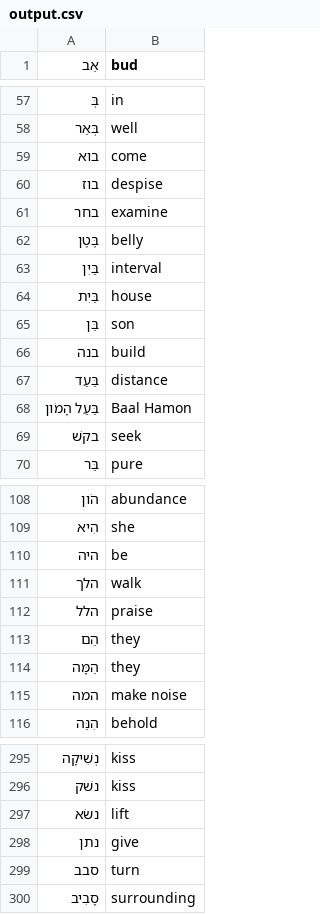
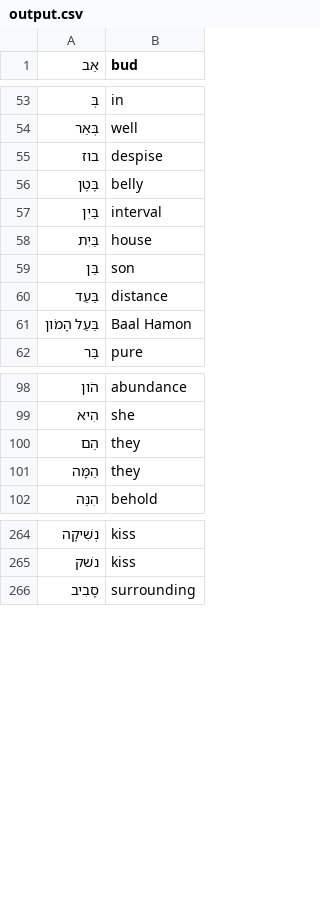
Before and after one commit to jacob-macleod/Hebrew-Tools-PDF-Reader-Flashcard-Generator, a CSV file: output.csv, drawn as a sheet; only a part is shown, gaps mark what is left out; the diff covers the shown part only; the diff names each change by its address in the sheet, - before the commit and + after, or states it on an @@ line.

```diff
--- a/output.csv
+++ b/output.csv
-row 59: בוא | come
-row 61: בחר | examine
-row 66: בנה | build
-row 69: בקשׁ | seek
-row 110: היה | be
-row 111: הלך | walk
-row 112: הלל | praise
-row 115: המה | make noise
-row 297: נשׂא | lift
-row 298: נתן | give
-row 299: סבב | turn
```
Also changed, not shown: 46 removed rows elsewhere in this file, 2 other files.
